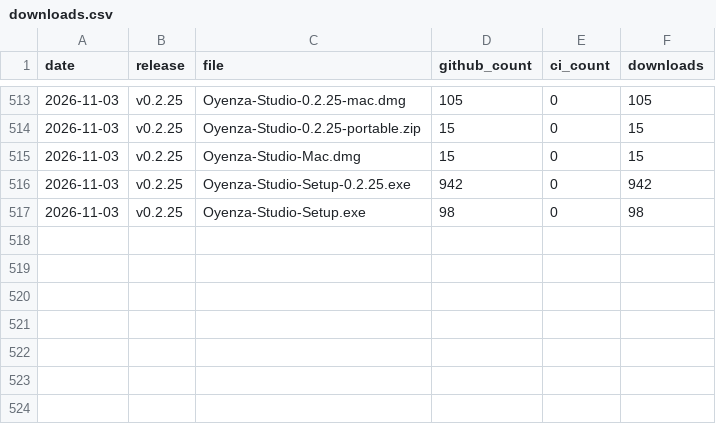
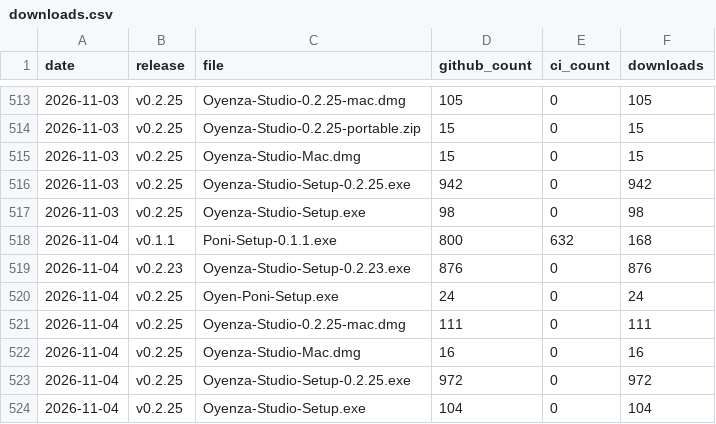
Before and after one commit to lucacadalora/oyenza-studio, a CSV file: data/downloads.csv, drawn as a sheet; only a part is shown, gaps mark what is left out; the diff names each change by its address in the sheet, - before the commit and + after, or states it on an @@ line.

```diff
--- a/data/downloads.csv
+++ b/data/downloads.csv
+row 518: 2026-11-04 | v0.1.1 | Poni-Setup-0.1.1.exe | 800 | 632 | 168
+row 519: 2026-11-04 | v0.2.23 | Oyenza-Studio-Setup-0.2.23.exe | 876 | 0 | 876
+row 520: 2026-11-04 | v0.2.25 | Oyen-Poni-Setup.exe | 24 | 0 | 24
+row 521: 2026-11-04 | v0.2.25 | Oyenza-Studio-0.2.25-mac.dmg | 111 | 0 | 111
+row 522: 2026-11-04 | v0.2.25 | Oyenza-Studio-Mac.dmg | 16 | 0 | 16
+row 523: 2026-11-04 | v0.2.25 | Oyenza-Studio-Setup-0.2.25.exe | 972 | 0 | 972
+row 524: 2026-11-04 | v0.2.25 | Oyenza-Studio-Setup.exe | 104 | 0 | 104
```
Also changed, not shown: data/repo.csv, 4 other files.
